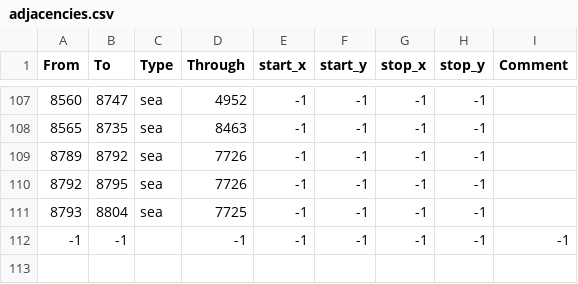
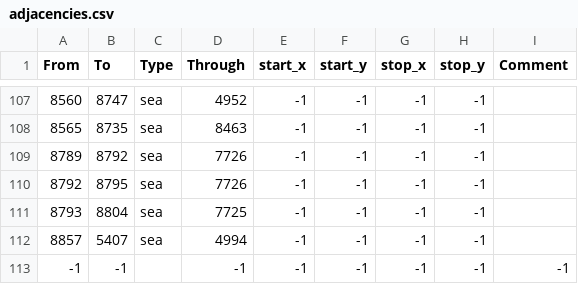
Before and after one commit to Famana-Universalis-Team/FamanaUniversalis, a CSV file: map/adjacencies.csv, drawn as a sheet; only a part is shown, gaps mark what is left out.

```diff
--- a/map/adjacencies.csv
+++ b/map/adjacencies.csv
@@ -111,2 +111,3 @@ From;To;Type;Through;start_x;start_y;stop_x;stop_y;Comment
 8793;8804;sea;7725;-1;-1;-1;-1;
+8857;5407;sea;4994;-1;-1;-1;-1;
 -1;-1;;-1;-1;-1;-1;-1;-1;
```
Also changed, not shown: 5 other files.
